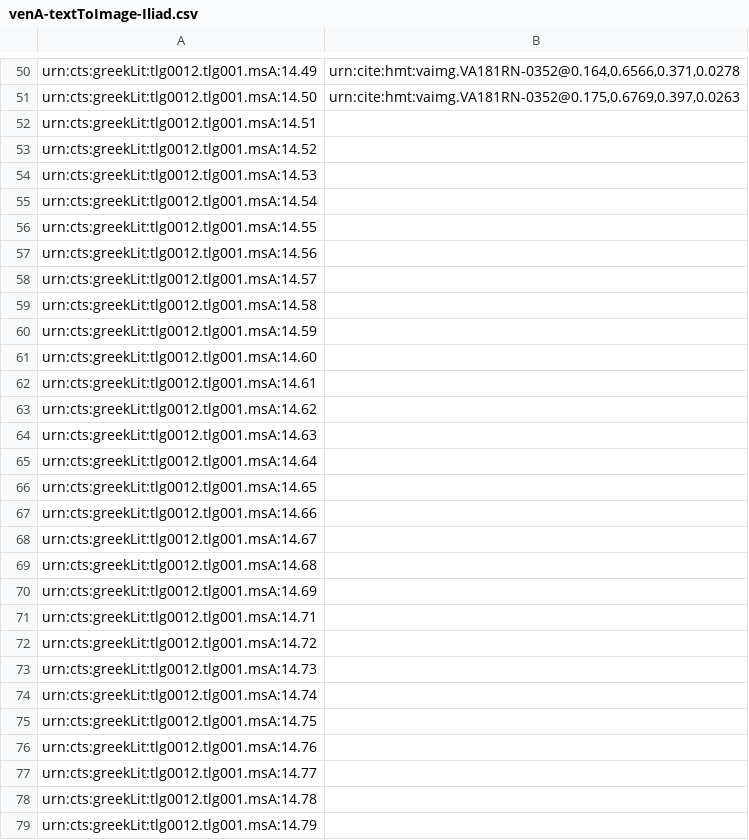
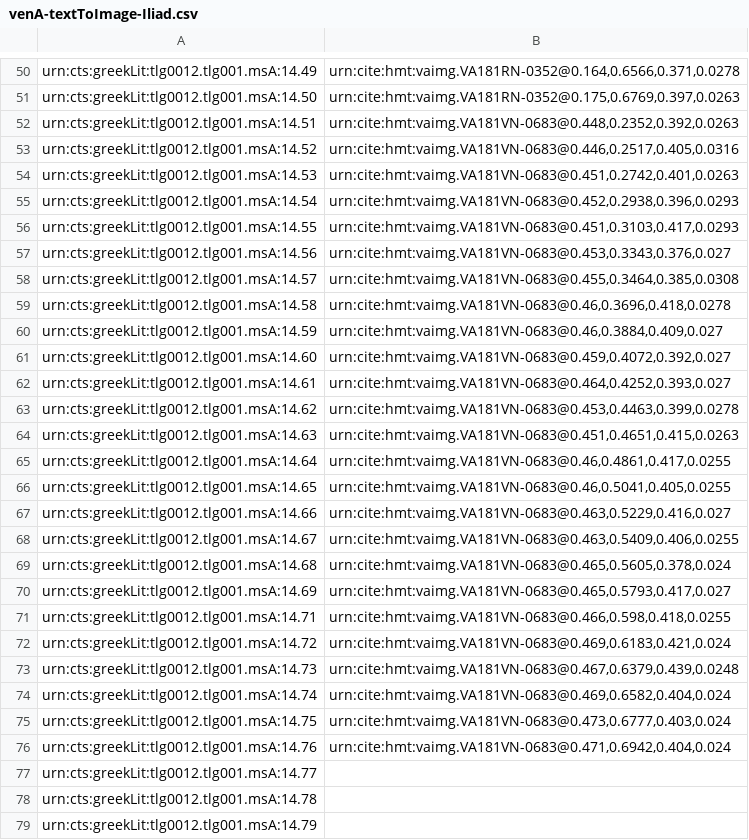
Before and after one commit to hmteditors/closed-venA-14, a CSV file: collections/venA-textToImage-Iliad.csv, drawn as a sheet; only a part is shown, gaps mark what is left out.

Commit message:
Update venA-textToImage-Iliad.csv

```diff
--- a/collections/venA-textToImage-Iliad.csv
+++ b/collections/venA-textToImage-Iliad.csv
@@ -51,27 +51,27 @@ urn:cts:greekLit:tlg0012.tlg001.msA:14.49,"urn:cite:hmt:vaimg.VA181RN-0352@0.164
 urn:cts:greekLit:tlg0012.tlg001.msA:14.50,"urn:cite:hmt:vaimg.VA181RN-0352@0.175,0.6769,0.397,0.0263"
-urn:cts:greekLit:tlg0012.tlg001.msA:14.51,""
-urn:cts:greekLit:tlg0012.tlg001.msA:14.52,""
-urn:cts:greekLit:tlg0012.tlg001.msA:14.53,""
-urn:cts:greekLit:tlg0012.tlg001.msA:14.54,""
-urn:cts:greekLit:tlg0012.tlg001.msA:14.55,""
-urn:cts:greekLit:tlg0012.tlg001.msA:14.56,""
-urn:cts:greekLit:tlg0012.tlg001.msA:14.57,""
-urn:cts:greekLit:tlg0012.tlg001.msA:14.58,""
-urn:cts:greekLit:tlg0012.tlg001.msA:14.59,""
-urn:cts:greekLit:tlg0012.tlg001.msA:14.60,""
-urn:cts:greekLit:tlg0012.tlg001.msA:14.61,""
-urn:cts:greekLit:tlg0012.tlg001.msA:14.62,""
-urn:cts:greekLit:tlg0012.tlg001.msA:14.63,""
-urn:cts:greekLit:tlg0012.tlg001.msA:14.64,""
-urn:cts:greekLit:tlg0012.tlg001.msA:14.65,""
-urn:cts:greekLit:tlg0012.tlg001.msA:14.66,""
-urn:cts:greekLit:tlg0012.tlg001.msA:14.67,""
-urn:cts:greekLit:tlg0012.tlg001.msA:14.68,""
-urn:cts:greekLit:tlg0012.tlg001.msA:14.69,""
-urn:cts:greekLit:tlg0012.tlg001.msA:14.71,""
-urn:cts:greekLit:tlg0012.tlg001.msA:14.72,""
-urn:cts:greekLit:tlg0012.tlg001.msA:14.73,""
-urn:cts:greekLit:tlg0012.tlg001.msA:14.74,""
-urn:cts:greekLit:tlg0012.tlg001.msA:14.75,""
-urn:cts:greekLit:tlg0012.tlg001.msA:14.76,""
+urn:cts:greekLit:tlg0012.tlg001.msA:14.51,"urn:cite:hmt:vaimg.VA181VN-0683@0.448,0.2352,0.392,0.0263"
+urn:cts:greekLit:tlg0012.tlg001.msA:14.52,"urn:cite:hmt:vaimg.VA181VN-0683@0.446,0.2517,0.405,0.0316"
+urn:cts:greekLit:tlg0012.tlg001.msA:14.53,"urn:cite:hmt:vaimg.VA181VN-0683@0.451,0.2742,0.401,0.0263"
+urn:cts:greekLit:tlg0012.tlg001.msA:14.54,"urn:cite:hmt:vaimg.VA181VN-0683@0.452,0.2938,0.396,0.0293"
+urn:cts:greekLit:tlg0012.tlg001.msA:14.55,"urn:cite:hmt:vaimg.VA181VN-0683@0.451,0.3103,0.417,0.0293"
+urn:cts:greekLit:tlg0012.tlg001.msA:14.56,"urn:cite:hmt:vaimg.VA181VN-0683@0.453,0.3343,0.376,0.027"
+urn:cts:greekLit:tlg0012.tlg001.msA:14.57,"urn:cite:hmt:vaimg.VA181VN-0683@0.455,0.3464,0.385,0.0308"
+urn:cts:greekLit:tlg0012.tlg001.msA:14.58,"urn:cite:hmt:vaimg.VA181VN-0683@0.46,0.3696,0.418,0.0278"
+urn:cts:greekLit:tlg0012.tlg001.msA:14.59,"urn:cite:hmt:vaimg.VA181VN-0683@0.46,0.3884,0.409,0.027"
+urn:cts:greekLit:tlg0012.tlg001.msA:14.60,"urn:cite:hmt:vaimg.VA181VN-0683@0.459,0.4072,0.392,0.027"
+urn:cts:greekLit:tlg0012.tlg001.msA:14.61,"urn:cite:hmt:vaimg.VA181VN-0683@0.464,0.4252,0.393,0.027"
+urn:cts:greekLit:tlg0012.tlg001.msA:14.62,"urn:cite:hmt:vaimg.VA181VN-0683@0.453,0.4463,0.399,0.0278"
+urn:cts:greekLit:tlg0012.tlg001.msA:14.63,"urn:cite:hmt:vaimg.VA181VN-0683@0.451,0.4651,0.415,0.0263"
+urn:cts:greekLit:tlg0012.tlg001.msA:14.64,"urn:cite:hmt:vaimg.VA181VN-0683@0.46,0.4861,0.417,0.0255"
+urn:cts:greekLit:tlg0012.tlg001.msA:14.65,"urn:cite:hmt:vaimg.VA181VN-0683@0.46,0.5041,0.405,0.0255"
+urn:cts:greekLit:tlg0012.tlg001.msA:14.66,"urn:cite:hmt:vaimg.VA181VN-0683@0.463,0.5229,0.416,0.027"
+urn:cts:greekLit:tlg0012.tlg001.msA:14.67,"urn:cite:hmt:vaimg.VA181VN-0683@0.463,0.5409,0.406,0.0255"
+urn:cts:greekLit:tlg0012.tlg001.msA:14.68,"urn:cite:hmt:vaimg.VA181VN-0683@0.465,0.5605,0.378,0.024"
+urn:cts:greekLit:tlg0012.tlg001.msA:14.69,"urn:cite:hmt:vaimg.VA181VN-0683@0.465,0.5793,0.417,0.027"
+urn:cts:greekLit:tlg0012.tlg001.msA:14.71,"urn:cite:hmt:vaimg.VA181VN-0683@0.466,0.598,0.418,0.0255"
+urn:cts:greekLit:tlg0012.tlg001.msA:14.72,"urn:cite:hmt:vaimg.VA181VN-0683@0.469,0.6183,0.421,0.024"
+urn:cts:greekLit:tlg0012.tlg001.msA:14.73,"urn:cite:hmt:vaimg.VA181VN-0683@0.467,0.6379,0.439,0.0248"
+urn:cts:greekLit:tlg0012.tlg001.msA:14.74,"urn:cite:hmt:vaimg.VA181VN-0683@0.469,0.6582,0.404,0.024"
+urn:cts:greekLit:tlg0012.tlg001.msA:14.75,"urn:cite:hmt:vaimg.VA181VN-0683@0.473,0.6777,0.403,0.024"
+urn:cts:greekLit:tlg0012.tlg001.msA:14.76,"urn:cite:hmt:vaimg.VA181VN-0683@0.471,0.6942,0.404,0.024"
 urn:cts:greekLit:tlg0012.tlg001.msA:14.77,""
```
